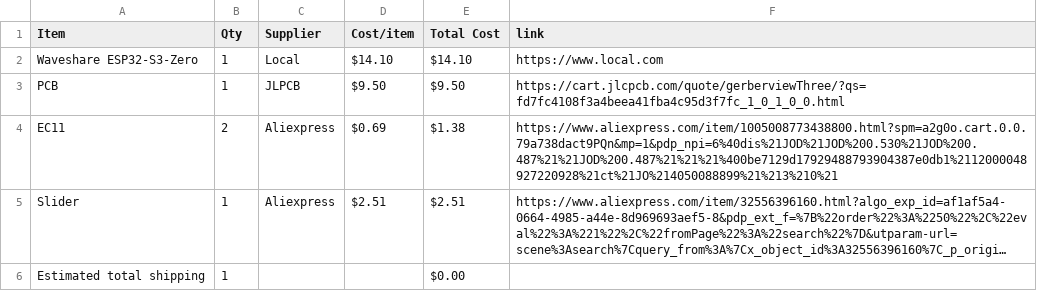
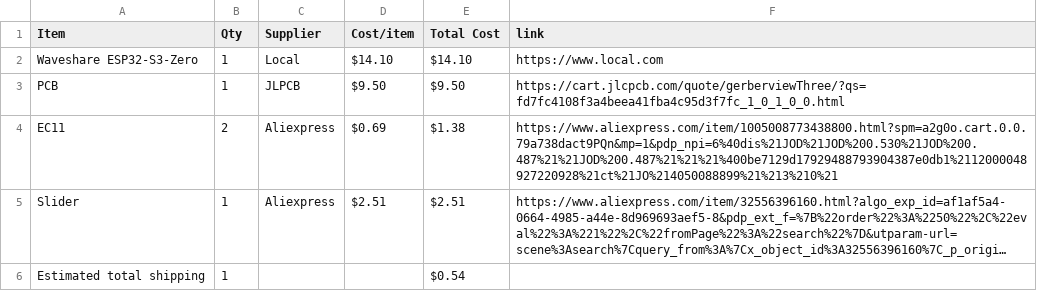
Before and after one commit to istired0/MiDi-Pad, a CSV file: BOM.csv, drawn as a sheet; long unchanged cells end in …; the diff names each change by its address in the sheet, - before the commit and + after, or states it on an @@ line.

Commit message:
Sync MIDI Pad from Half Life

```diff
--- a/BOM.csv
+++ b/BOM.csv
-E6 (Total Cost): $0.00
+E6 (Total Cost): $0.54
```
